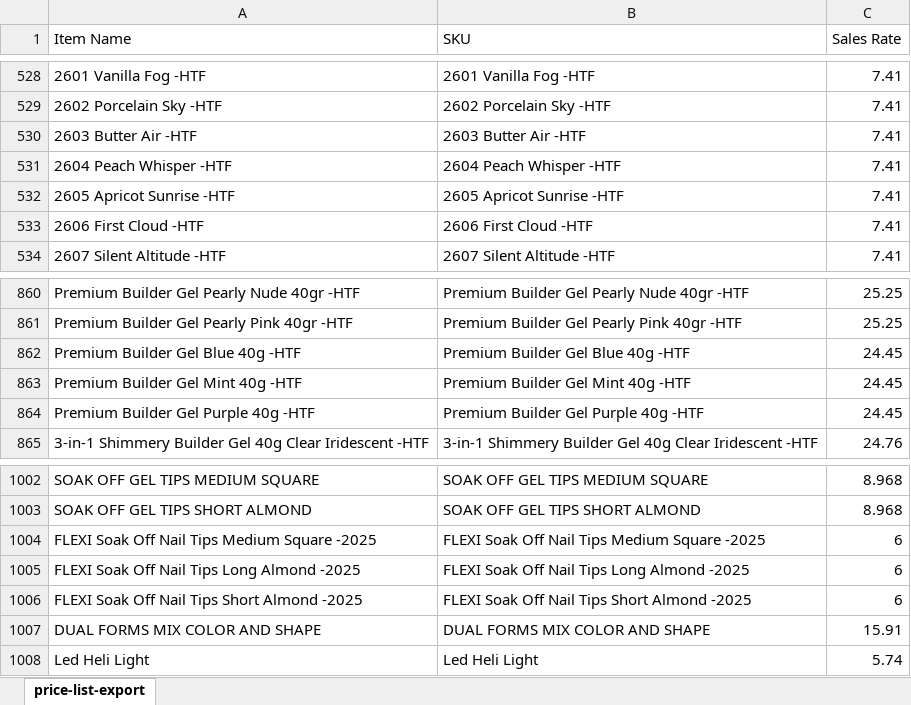
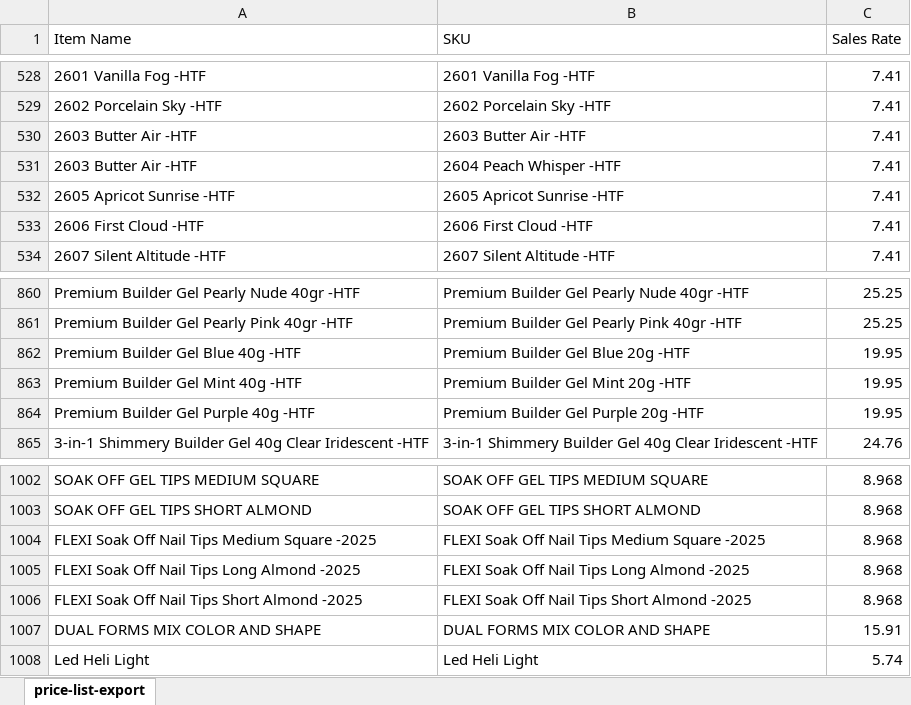
Before and after one commit to renelk0208/gelitup-site, an Excel workbook: price-list-export.xlsx, sheet price-list-export, drawn as a sheet; only a part is shown, gaps mark what is left out; values as stored, in another font and other column widths than the file's, no borders; the diff names each change by its address in the sheet, - before the commit and + after, or states it on an @@ line.

Commit message:
content: update price list export; add Glitter 3-in-1 Builder Gel images

```diff
--- a/price-list-export.xlsx (sheet price-list-export)
+++ b/price-list-export.xlsx (sheet price-list-export)
-A531 (Item Name): 2604 Peach Whisper -HTF
+A531 (Item Name): 2603 Butter Air -HTF
-B862 (SKU): Premium Builder Gel Blue 40g -HTF
+B862 (SKU): Premium Builder Gel Blue 20g -HTF
-C862:C864 (Sales Rate): 24.45
+C862:C864 (Sales Rate): 19.95
-B863 (SKU): Premium Builder Gel Mint 40g -HTF
+B863 (SKU): Premium Builder Gel Mint 20g -HTF
-B864 (SKU): Premium Builder Gel Purple 40g -HTF
+B864 (SKU): Premium Builder Gel Purple 20g -HTF
-C1004:C1006 (Sales Rate): 6
+C1004:C1006 (Sales Rate): 8.968
```
Also changed, not shown: 16 other files.
